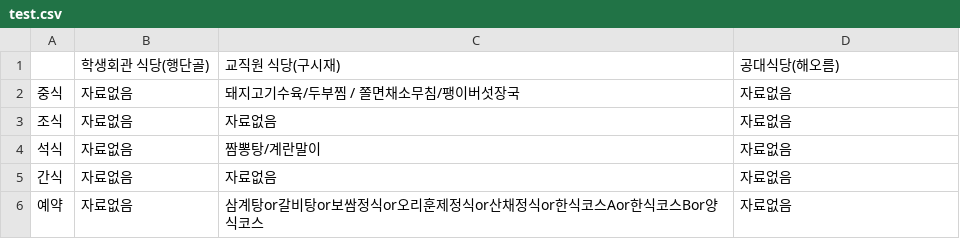
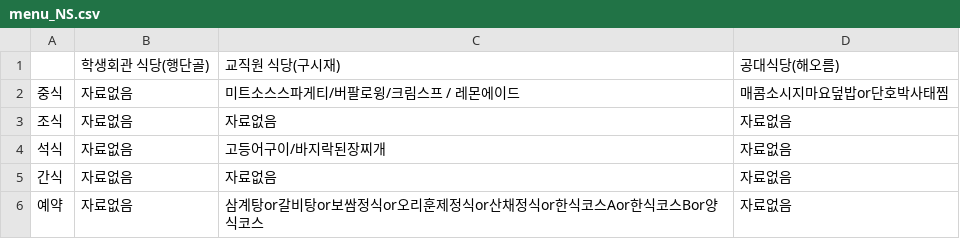
Before and after one commit to Ohapjizol00/menukim, a CSV file: UNIVERSITY/SungKyunKwan University/menu_NS.csv (was UNIVERSITY/SungKyunKwan University/test.csv), drawn as a sheet.

```diff
--- a/UNIVERSITY/SungKyunKwan University/test.csv
+++ b/UNIVERSITY/SungKyunKwan University/menu_NS.csv
@@ -1,5 +1,5 @@
 ,학생회관 식당(행단골),교직원 식당(구시재),공대식당(해오름)
-중식,자료없음,돼지고기수육/두부찜 / 쫄면채소무침/팽이버섯장국,자료없음
+중식,자료없음,미트소스스파게티/버팔로윙/크림스프 / 레몬에이드,매콤소시지마요덮밥or단호박사태찜
 조식,자료없음,자료없음,자료없음
-석식,자료없음,짬뽕탕/계란말이,자료없음
+석식,자료없음,고등어구이/바지락된장찌개,자료없음
 간식,자료없음,자료없음,자료없음
```
Also changed, not shown: 3 other files.
